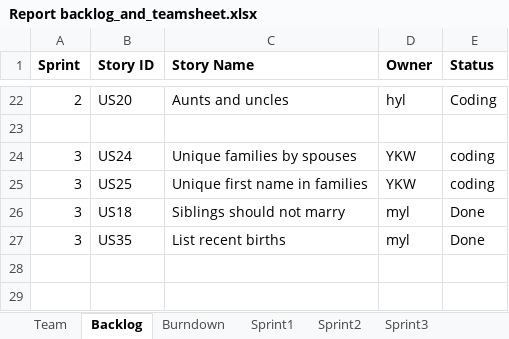
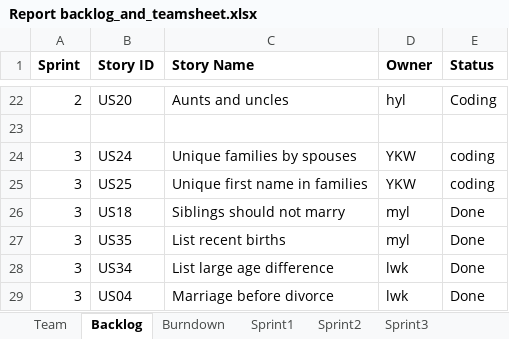
Before and after one commit to konglingwengit/SSW-555-A-Project-3, an Excel workbook: Report backlog_and_teamsheet.xlsx, sheet Backlog, drawn as a sheet; only a part is shown, gaps mark what is left out; values as stored, in another font and other column widths than the file's, no borders; the diff names each change by its address in the sheet, - before the commit and + after, or states it on an @@ line.

Commit message:
Sprint 3 US04 & US34
US04 & US34  done by lingwen kong

```diff
--- a/Report backlog_and_teamsheet.xlsx (sheet Backlog)
+++ b/Report backlog_and_teamsheet.xlsx (sheet Backlog)
+row 28: 3 | US34 | List large age difference | lwk | Done
+row 29: 3 | US04 | Marriage before divorce | lwk | Done
```
Also changed, not shown: sheet Sprint3, sheet Sprint2, charts or pictures, 2 other files.
